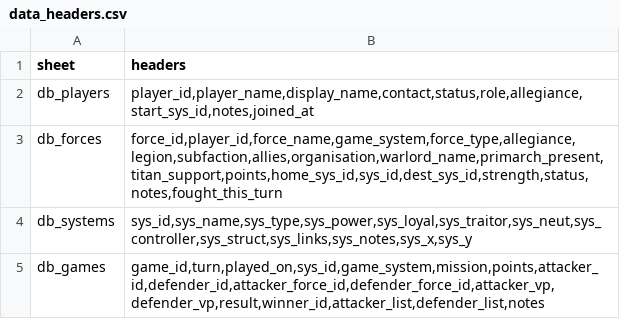
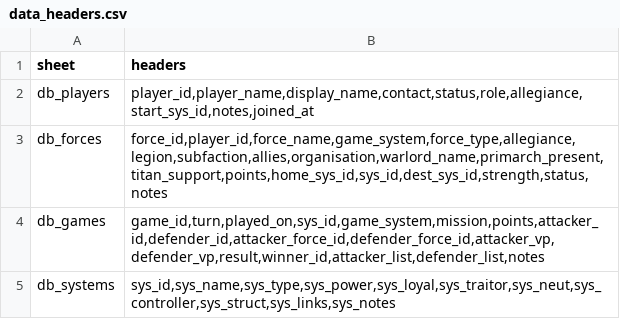
Before and after one commit to orangespacegeek/HH-Map-Campaign-Interface, a CSV file: schema/data_headers.csv, drawn as a sheet.

```diff
--- a/schema/data_headers.csv
+++ b/schema/data_headers.csv
@@ -2,4 +2,4 @@ sheet,headers
 db_players,"player_id,player_name,display_name,contact,status,role,allegiance,start_sys_id,notes,joined_at"
-db_forces,"force_id,player_id,force_name,game_system,force_type,allegiance,legion,subfaction,allies,organisation,warlord_name,primarch_present,titan_support,points,home_sys_id,sys_id,dest_sys_id,strength,status,notes,fought_this_turn"
-db_systems,"sys_id,sys_name,sys_type,sys_power,sys_loyal,sys_traitor,sys_neut,sys_controller,sys_struct,sys_links,sys_notes,sys_x,sys_y"
+db_forces,"force_id,player_id,force_name,game_system,force_type,allegiance,legion,subfaction,allies,organisation,warlord_name,primarch_present,titan_support,points,home_sys_id,sys_id,dest_sys_id,strength,status,notes"
 db_games,"game_id,turn,played_on,sys_id,game_system,mission,points,attacker_id,defender_id,attacker_force_id,defender_force_id,attacker_vp,defender_vp,result,winner_id,attacker_list,defender_list,notes"
+db_systems,"sys_id,sys_name,sys_type,sys_power,sys_loyal,sys_traitor,sys_neut,sys_controller,sys_struct,sys_links,sys_notes"
```
Also changed, not shown: 29 other files.
